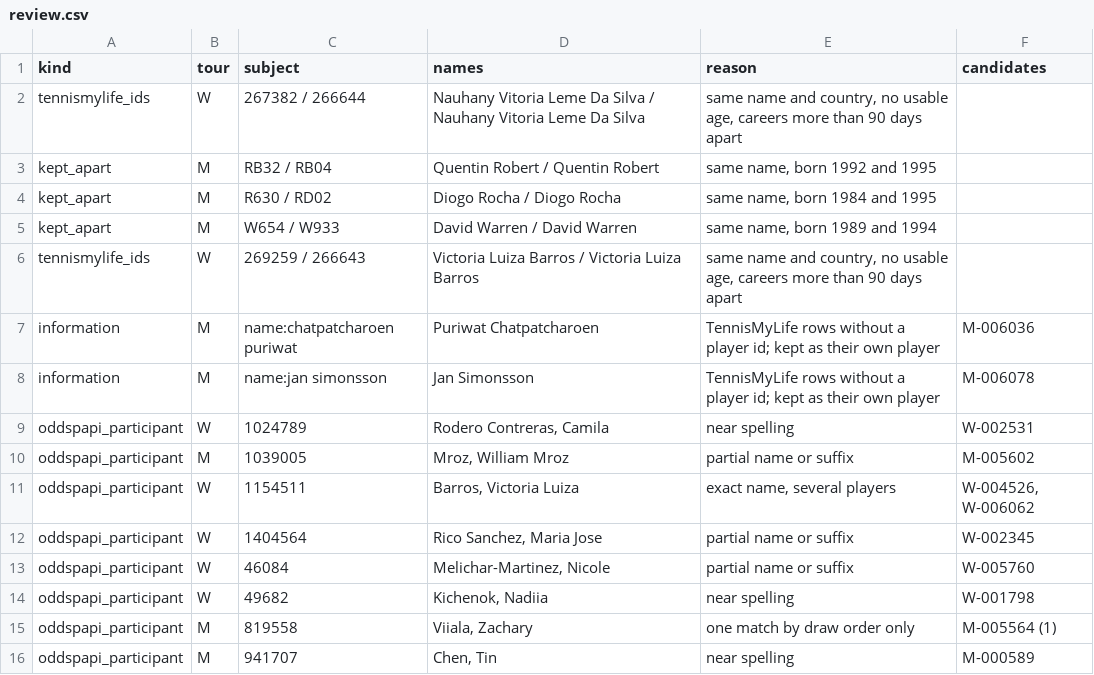
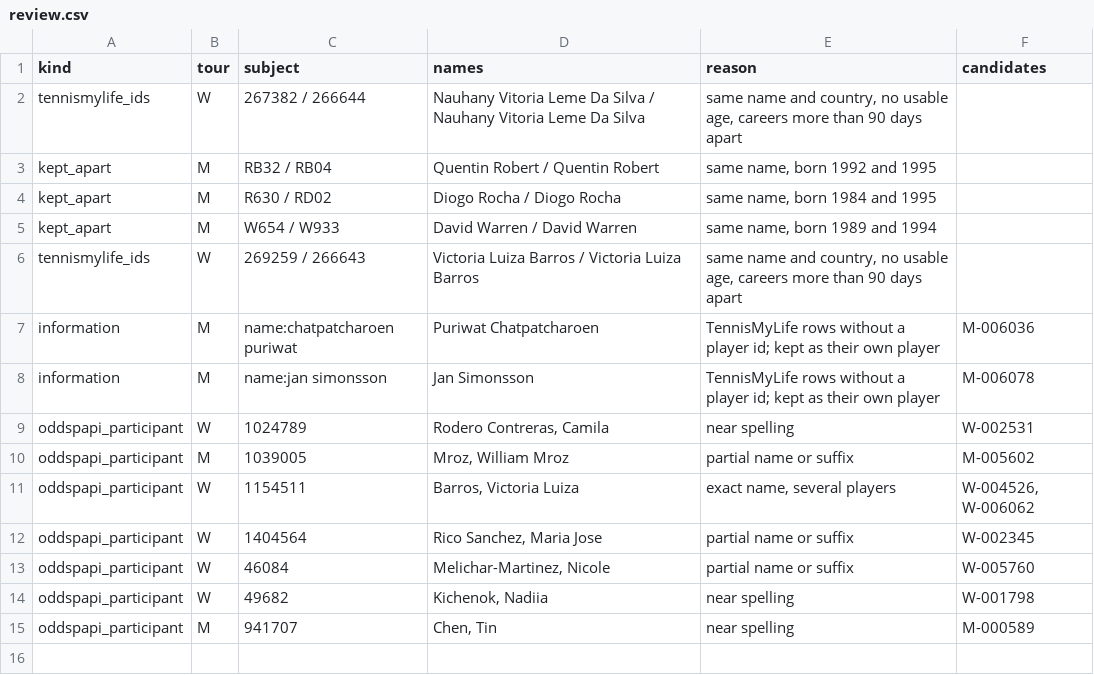
Before and after one commit to emarti13/Tennis_Quant_Lab_V5, a CSV file: context_registry/players/review.csv, drawn as a sheet.

```diff
--- a/context_registry/players/review.csv
+++ b/context_registry/players/review.csv
@@ -14,3 +14,2 @@ oddspapi_participant,W,46084,"Melichar-Martinez, Nicole",partial name or suffix,
 oddspapi_participant,W,49682,"Kichenok, Nadiia",near spelling,W-001798
-oddspapi_participant,M,819558,"Viiala, Zachary",one match by draw order only,M-005564 (1)
 oddspapi_participant,M,941707,"Chen, Tin",near spelling,M-000589
```
Also changed, not shown: context_registry/master_schedule/crosswalk_oddspapi.csv, context_registry/master_schedule/reconciliation/2026/oddspapi_matches.csv, 17 other files.
